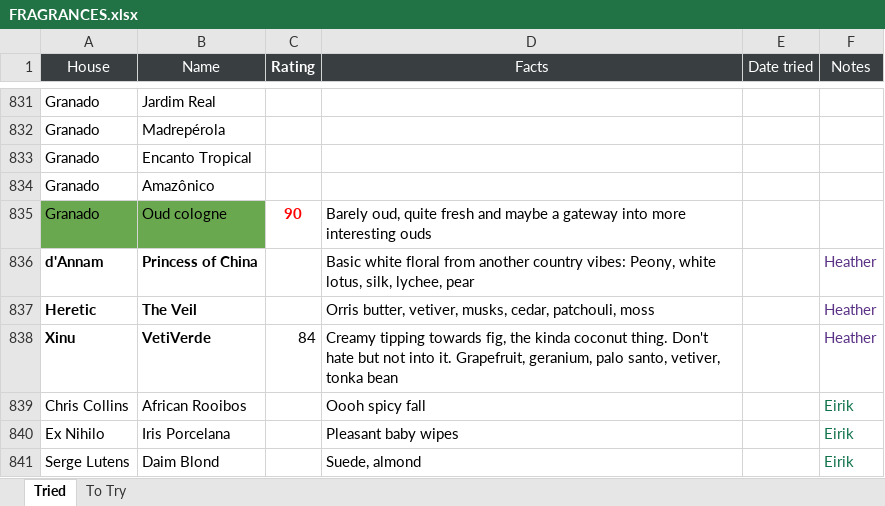
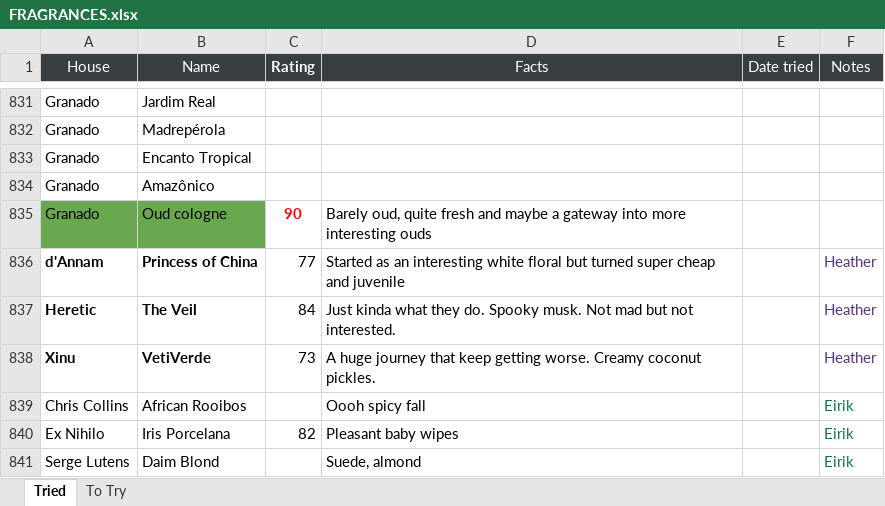
Before and after one commit to kreher124/Perfume, an Excel workbook: data/FRAGRANCES.xlsx, sheet Tried, drawn as a sheet; only a part is shown, gaps mark what is left out; values as stored, in another font and other column widths than the file's, no borders; charts and pictures not drawn; the diff names each change by its address in the sheet, - before the commit and + after, or states it on an @@ line.

```diff
--- a/data/FRAGRANCES.xlsx (sheet Tried)
+++ b/data/FRAGRANCES.xlsx (sheet Tried)
-C836 (Rating): (empty)
+C836 (Rating): 77
-D836 (Facts): Basic white floral from another country vibes: Peony, white lotus, silk, lychee, pear
+D836 (Facts): Started as an interesting white floral but turned super cheap and juvenile
-C837 (Rating): (empty)
+C837 (Rating): 84
-D837 (Facts): Orris butter, vetiver, musks, cedar, patchouli, moss
+D837 (Facts): Just kinda what they do. Spooky musk. Not mad but not interested.
-C838 (Rating): 84
+C838 (Rating): 73
-D838 (Facts): Creamy tipping towards fig, the kinda coconut thing. Don't hate but not into it. Grapefruit, geranium, palo santo, vetiver, tonka bean
+D838 (Facts): A huge journey that keep getting worse. Creamy coconut pickles.
-C840 (Rating): (empty)
+C840 (Rating): 82
```
